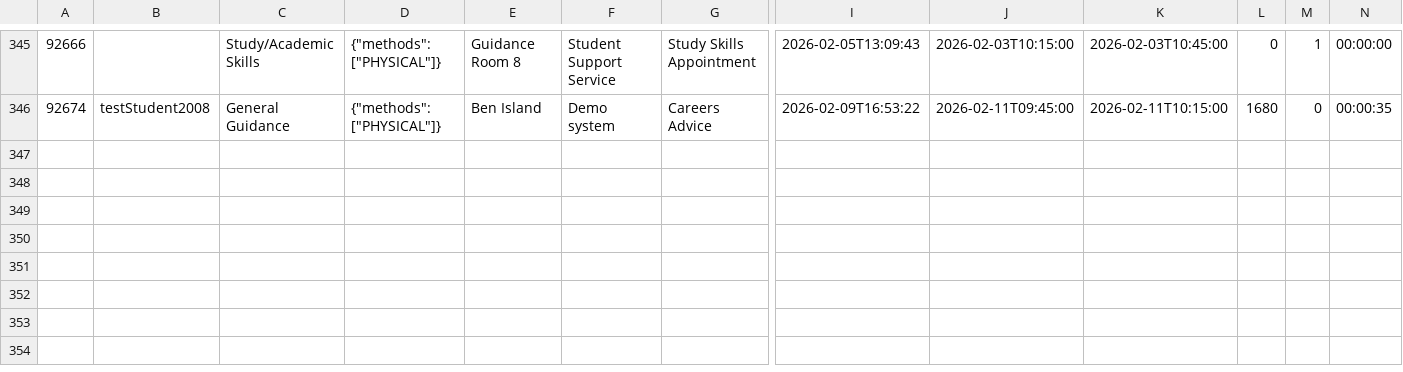
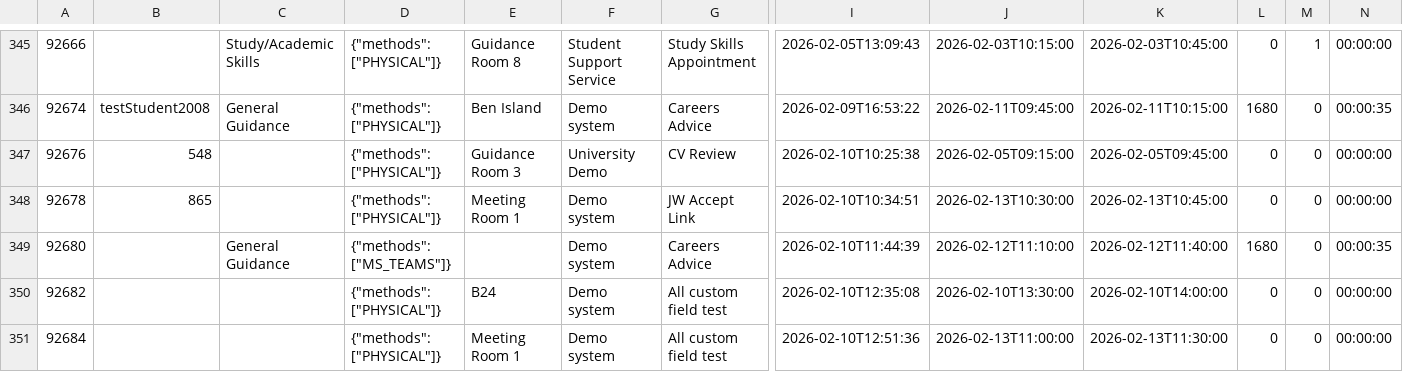
Before and after one commit to falaknaazkhan14/Trial, a CSV file: data/appointment_slots.csv, drawn as a sheet; only a part is shown, gaps mark what is left out; rows hold the shown columns only; the diff names each change by its address in the sheet, - before the commit and + after, or states it on an @@ line.

Commit message:
Update data - 2026-02-10T18:12:01.693871

```diff
--- a/data/appointment_slots.csv
+++ b/data/appointment_slots.csv
+row 347: 92676 | 548 |  | {"methods": ["PHYSICAL"]} | Guidance Room 3 | University Demo | CV Review | 2026-02-10T10:25:38 | 2026-02-05T09:15:00 | 2026-02-05T09:45:00 | 0 | 0 | 00:00:00
+row 348: 92678 | 865 |  | {"methods": ["PHYSICAL"]} | Meeting Room 1 | Demo system | JW Accept Link | 2026-02-10T10:34:51 | 2026-02-13T10:30:00 | 2026-02-13T10:45:00 | 0 | 0 | 00:00:00
+row 349: 92680 |  | General Guidance | {"methods": ["MS_TEAMS"]} |  | Demo system | Careers Advice | 2026-02-10T11:44:39 | 2026-02-12T11:10:00 | 2026-02-12T11:40:00 | 1680 | 0 | 00:00:35
+row 350: 92682 |  |  | {"methods": ["PHYSICAL"]} | B24 | Demo system | All custom field test | 2026-02-10T12:35:08 | 2026-02-10T13:30:00 | 2026-02-10T14:00:00 | 0 | 0 | 00:00:00
+row 351: 92684 |  |  | {"methods": ["PHYSICAL"]} | Meeting Room 1 | Demo system | All custom field test | 2026-02-10T12:51:36 | 2026-02-13T11:00:00 | 2026-02-13T11:30:00 | 0 | 0 | 00:00:00
```
Also changed, not shown: data/appointment_bookings.csv, data/students.csv, 4 other files.
